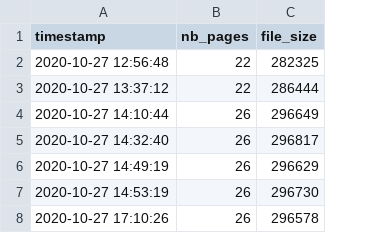
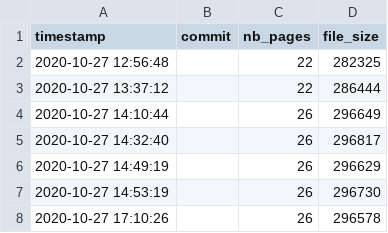
Before and after one commit to Ezibenroc/thesis, a CSV file: build/thesis_data.csv, drawn as a sheet; the diff names each change by its address in the sheet, - before the commit and + after, or states it on an @@ line.

Commit message:
Add the commit sha in the CSV

```diff
--- a/build/thesis_data.csv
+++ b/build/thesis_data.csv
+column B (commit), empty
```
